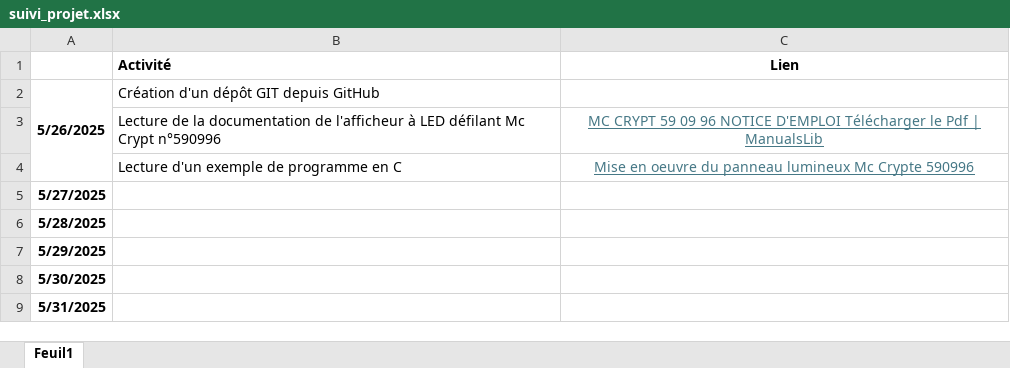
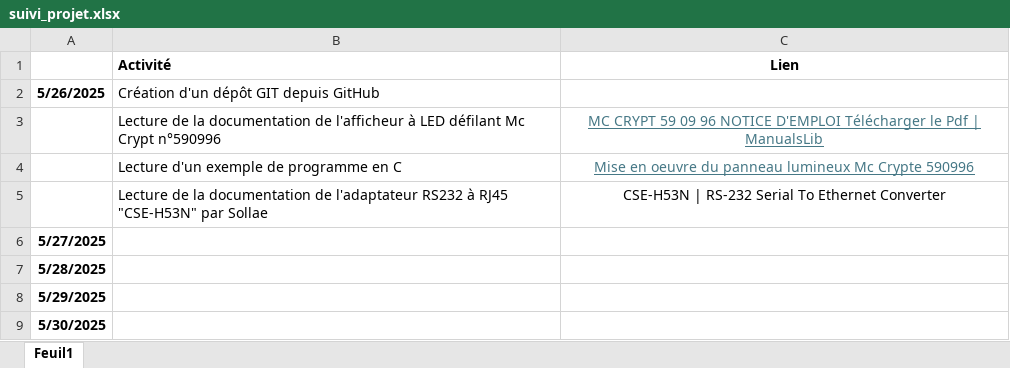
Before and after one commit to David3710/Stage_2025_ST_felixDL, an Excel workbook: suivi_projet.xlsx, sheet Feuil1, drawn as a sheet; only a part is shown; the shorter side is filled out with more unchanged rows; values as stored, in another font and other column widths than the file's, no borders; removed rows and columns are numbered as before the commit, all else as after; the diff names each change by its address in the sheet, - before the commit and + after, or states it on an @@ line.

Commit message:
Mise à jour du suivi de projet

```diff
--- a/suivi_projet.xlsx (sheet Feuil1)
+++ b/suivi_projet.xlsx (sheet Feuil1)
-A2:A4 merged
+row 5:  | Lecture de la documentation de l'adaptateur RS232 à RJ45 "CSE-H53N" par Sollae | CSE-H53N | RS-232 Serial To Ethernet Converter
```
